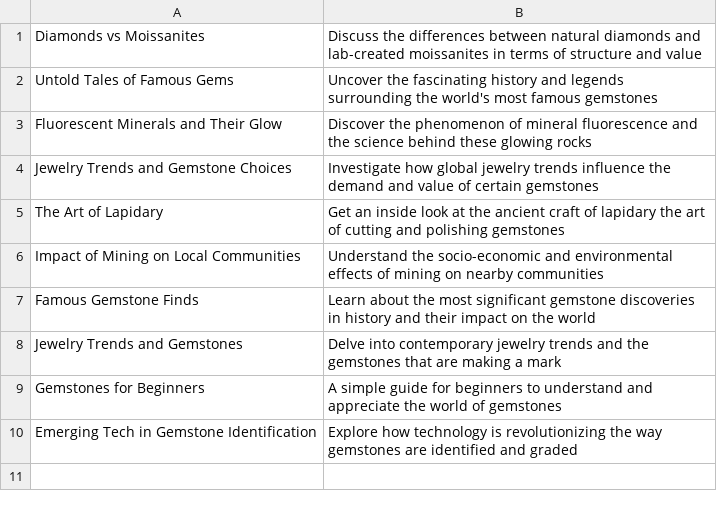
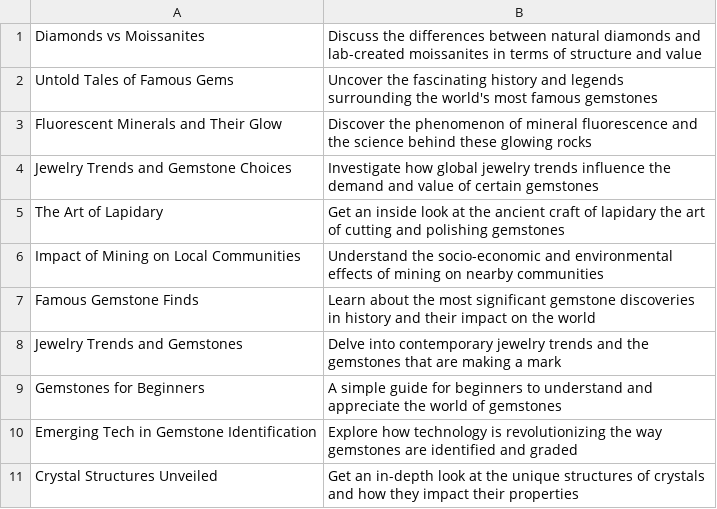
Before and after one commit to agigante80/galena_es, a CSV file: AI_content/list_of_ARCHIVED_topics.csv, drawn as a sheet.

```diff
--- a/AI_content/list_of_ARCHIVED_topics.csv
+++ b/AI_content/list_of_ARCHIVED_topics.csv
@@ -10 +10,2 @@ Gemstones for Beginners,A simple guide for beginners to understand and appreciat
 Emerging Tech in Gemstone Identification,Explore how technology is revolutionizing the way gemstones are identified and graded
+Crystal Structures Unveiled,Get an in-depth look at the unique structures of crystals and how they impact their properties
```
Also changed, not shown: 3 other files.
